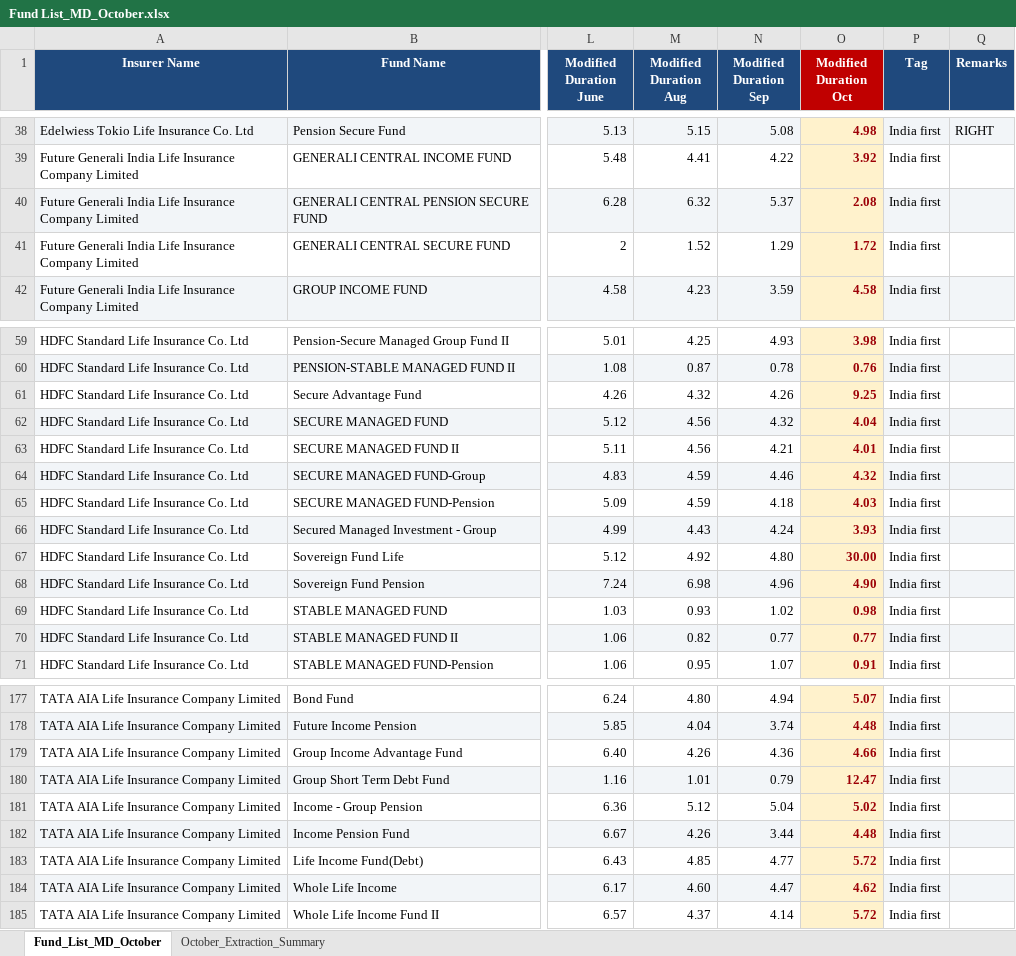
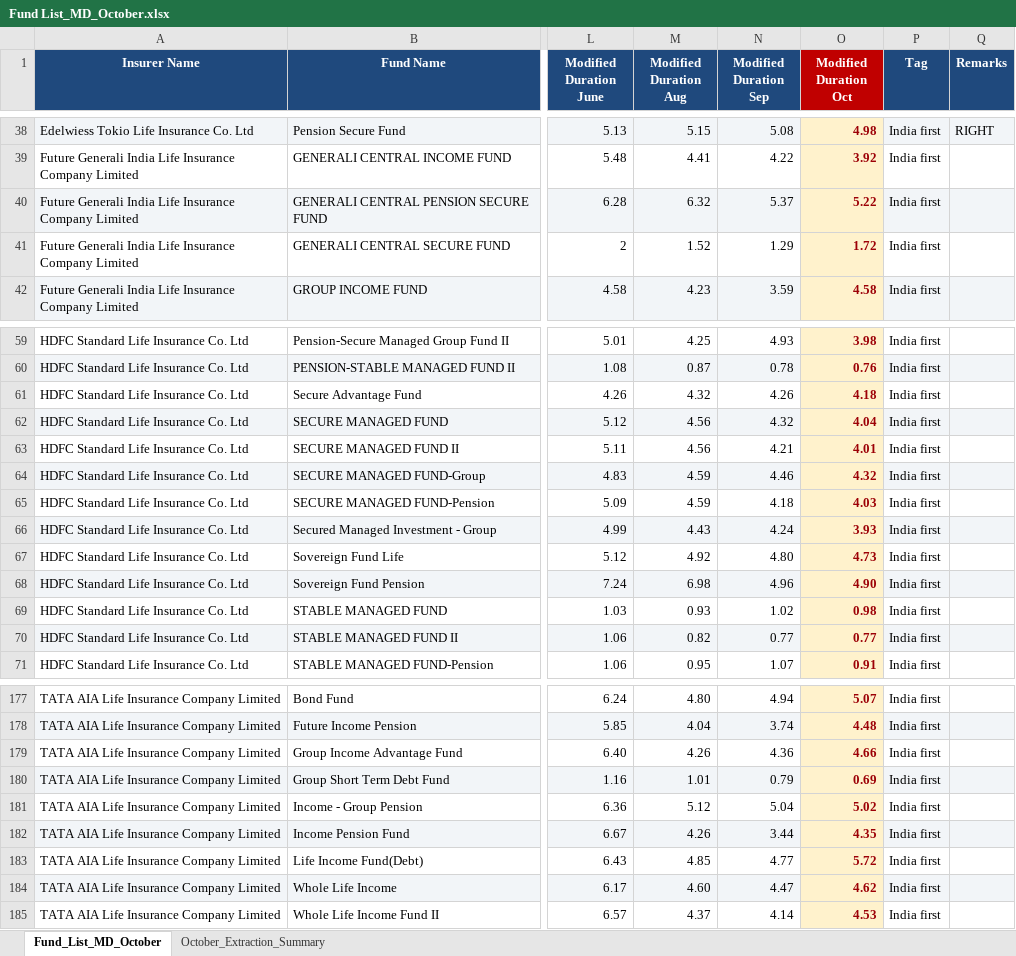
Before and after one commit to Shahin-github1/insurance, an Excel workbook: Mdcapture/Fund List_MD_October.xlsx, sheet Fund_List_MD_October, drawn as a sheet; only a part is shown, gaps mark what is left out; values as stored, in another font and other column widths than the file's, no borders; the diff covers the shown part only; the diff names each change by its address in the sheet, - before the commit and + after, or states it on an @@ line.

Commit message:
Calibrate and verify Modified Duration values against primary factsheet pages across all AMCs

```diff
--- a/Mdcapture/Fund List_MD_October.xlsx (sheet Fund_List_MD_October)
+++ b/Mdcapture/Fund List_MD_October.xlsx (sheet Fund_List_MD_October)
-O40 (Modified Duration Oct): 2.08
+O40 (Modified Duration Oct): 5.22
-O61 (Modified Duration Oct): 9.25
+O61 (Modified Duration Oct): 4.18
-O67 (Modified Duration Oct): 30.00
+O67 (Modified Duration Oct): 4.73
-O180 (Modified Duration Oct): 12.47
+O180 (Modified Duration Oct): 0.69
-O182 (Modified Duration Oct): 4.48
+O182 (Modified Duration Oct): 4.35
-O185 (Modified Duration Oct): 5.72
+O185 (Modified Duration Oct): 4.53
```
Also changed, not shown: 13 edited cells elsewhere in this sheet, sheet October_Extraction_Summary, 1 other file.
